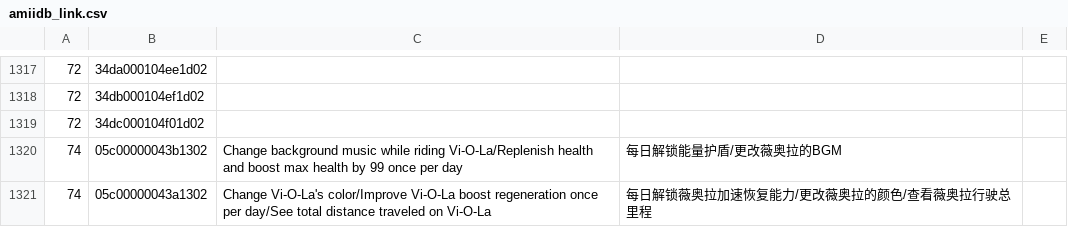
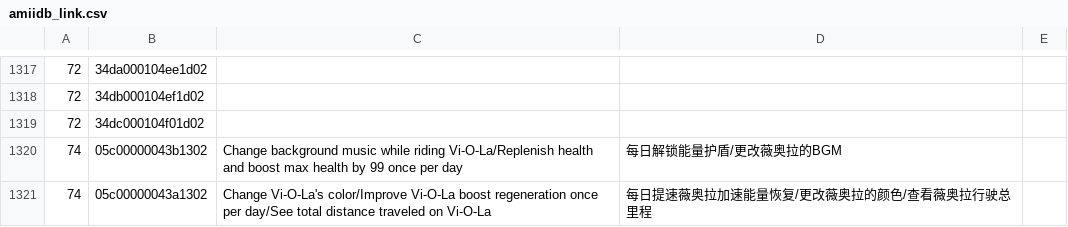
Before and after one commit to solosky/pixl.js, a CSV file: fw/data/amiidb_link.csv, drawn as a sheet; only a part is shown, gaps mark what is left out.

```diff
--- a/fw/data/amiidb_link.csv
+++ b/fw/data/amiidb_link.csv
@@ -1320,2 +1320,2 @@
 74,05c00000043b1302,Change background music while riding Vi-O-La/Replenish health and boost max health by 99 once per day,每日解锁能量护盾/更改薇奥拉的BGM,
-74,05c00000043a1302,Change Vi-O-La's color/Improve Vi-O-La boost regeneration once per day/See total distance traveled on Vi-O-La,每日解锁薇奥拉加速恢复能力/更改薇奥拉的颜色/查看薇奥拉行驶总里程,
+74,05c00000043a1302,Change Vi-O-La's color/Improve Vi-O-La boost regeneration once per day/See total distance traveled on Vi-O-La,每日提速薇奥拉加速能量恢复/更改薇奥拉的颜色/查看薇奥拉行驶总里程,
```
Also changed, not shown: 1 other file.
